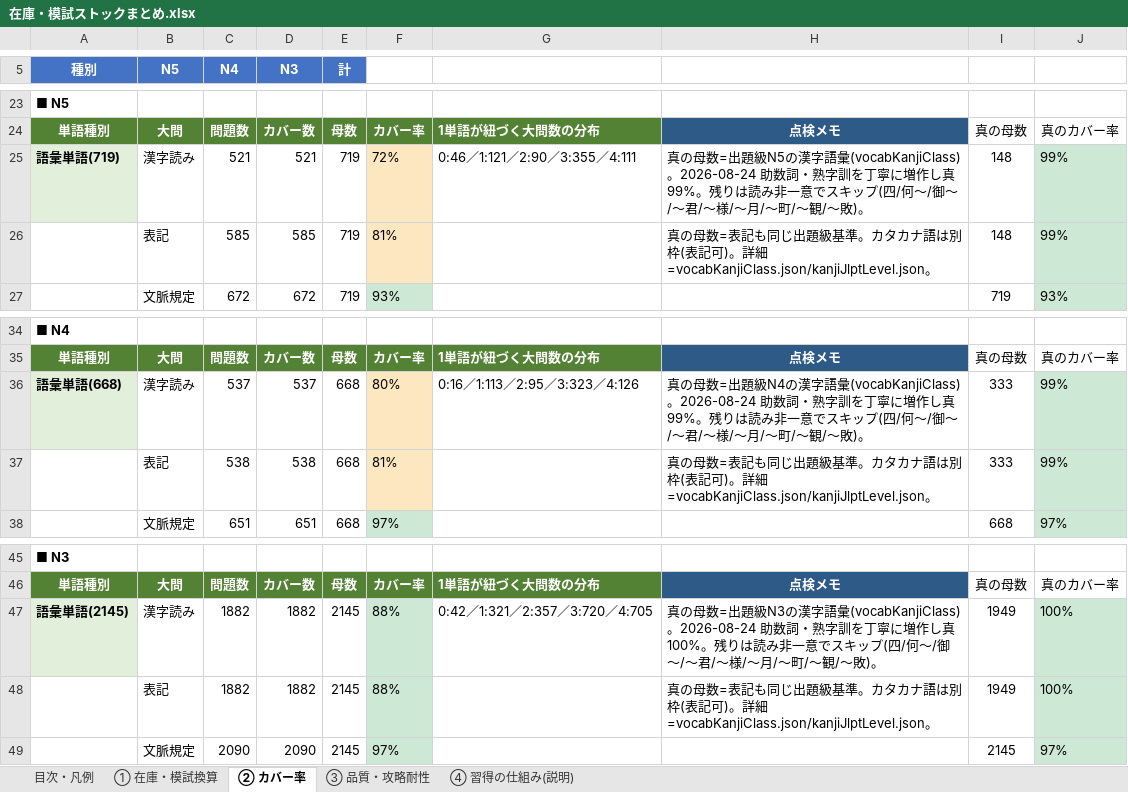
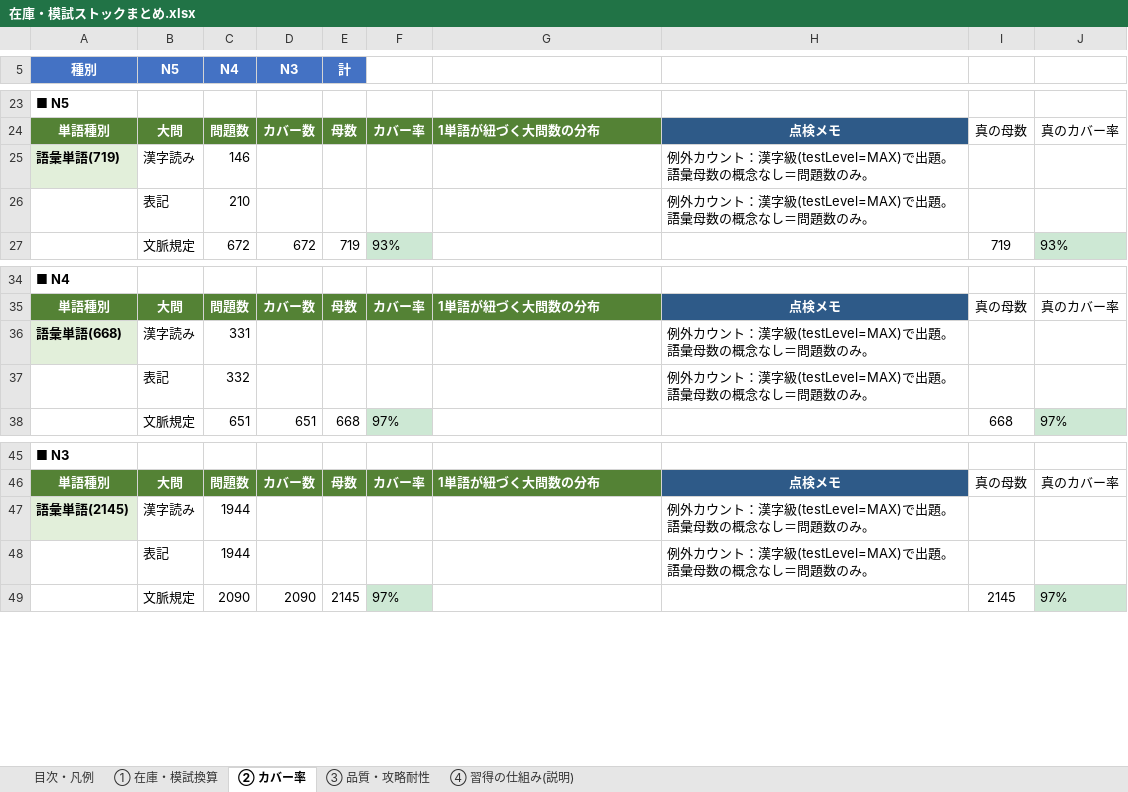
Before and after one commit to JinKato2020/safa-JLPT, an Excel workbook: memory/在庫・模試ストックまとめ.xlsx, sheet ② カバー率, drawn as a sheet; only a part is shown, gaps mark what is left out; values as stored, in another font and other column widths than the file's, no borders; removed rows and columns are numbered as before the commit, all else as after; the diff names each change by its address in the sheet, - before the commit and + after, or states it on an @@ line.

```diff
--- a/memory/在庫・模試ストックまとめ.xlsx (sheet ② カバー率)
+++ b/memory/在庫・模試ストックまとめ.xlsx (sheet ② カバー率)
-row 25: 語彙単語(719) | 漢字読み | 521 | 521 | 719 | 72% | 0:46／1:121／2:90／3:355／4:111 | 真の母数=出題級N5の漢字語彙(vocabKanjiClass)。2026-08-24 助数詞・熟字訓を丁寧に増作し真99%。残りは読み非一意でスキップ(四/何〜/御〜/〜君/〜様/〜月/〜町/〜観/〜敗)。 | 148 | 99%
-row 26:  | 表記 | 585 | 585 | 719 | 81% |  | 真の母数=表記も同じ出題級基準。カタカナ語は別枠(表記可)。詳細=vocabKanjiClass.json/kanjiJlptLevel.json。 | 148 | 99%
+row 25: 語彙単語(719) | 漢字読み | 146 |  |  |  |  | 例外カウント：漢字級(testLevel=MAX)で出題。語彙母数の概念なし＝問題数のみ。
+row 26:  | 表記 | 210 |  |  |  |  | 例外カウント：漢字級(testLevel=MAX)で出題。語彙母数の概念なし＝問題数のみ。
-row 36: 語彙単語(668) | 漢字読み | 537 | 537 | 668 | 80% | 0:16／1:113／2:95／3:323／4:126 | 真の母数=出題級N4の漢字語彙(vocabKanjiClass)。2026-08-24 助数詞・熟字訓を丁寧に増作し真99%。残りは読み非一意でスキップ(四/何〜/御〜/〜君/〜様/〜月/〜町/〜観/〜敗)。 | 333 | 99%
-row 37:  | 表記 | 538 | 538 | 668 | 81% |  | 真の母数=表記も同じ出題級基準。カタカナ語は別枠(表記可)。詳細=vocabKanjiClass.json/kanjiJlptLevel.json。 | 333 | 99%
+row 36: 語彙単語(668) | 漢字読み | 331 |  |  |  |  | 例外カウント：漢字級(testLevel=MAX)で出題。語彙母数の概念なし＝問題数のみ。
+row 37:  | 表記 | 332 |  |  |  |  | 例外カウント：漢字級(testLevel=MAX)で出題。語彙母数の概念なし＝問題数のみ。
-row 47: 語彙単語(2145) | 漢字読み | 1882 | 1882 | 2145 | 88% | 0:42／1:321／2:357／3:720／4:705 | 真の母数=出題級N3の漢字語彙(vocabKanjiClass)。2026-08-24 助数詞・熟字訓を丁寧に増作し真100%。残りは読み非一意でスキップ(四/何〜/御〜/〜君/〜様/〜月/〜町/〜観/〜敗)。 | 1949 | 100%
-row 48:  | 表記 | 1882 | 1882 | 2145 | 88% |  | 真の母数=表記も同じ出題級基準。カタカナ語は別枠(表記可)。詳細=vocabKanjiClass.json/kanjiJlptLevel.json。 | 1949 | 100%
+row 47: 語彙単語(2145) | 漢字読み | 1944 |  |  |  |  | 例外カウント：漢字級(testLevel=MAX)で出題。語彙母数の概念なし＝問題数のみ。
+row 48:  | 表記 | 1944 |  |  |  |  | 例外カウント：漢字級(testLevel=MAX)で出題。語彙母数の概念なし＝問題数のみ。
```
Also changed, not shown: sheet ① 在庫・模試換算, 7 other files.
